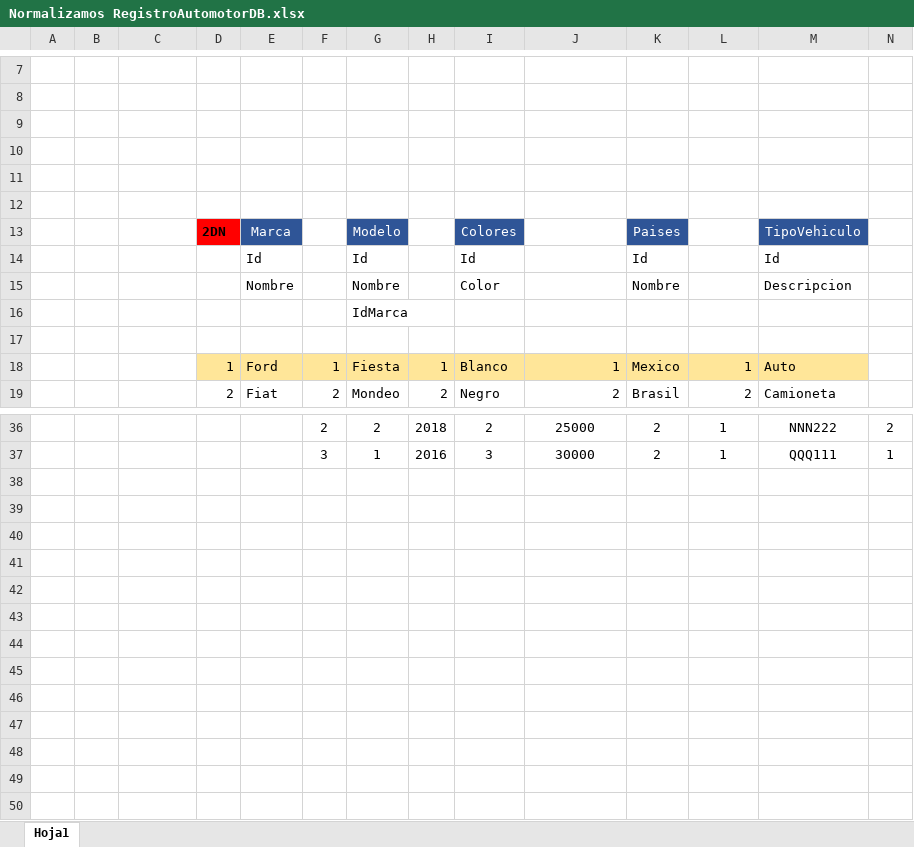
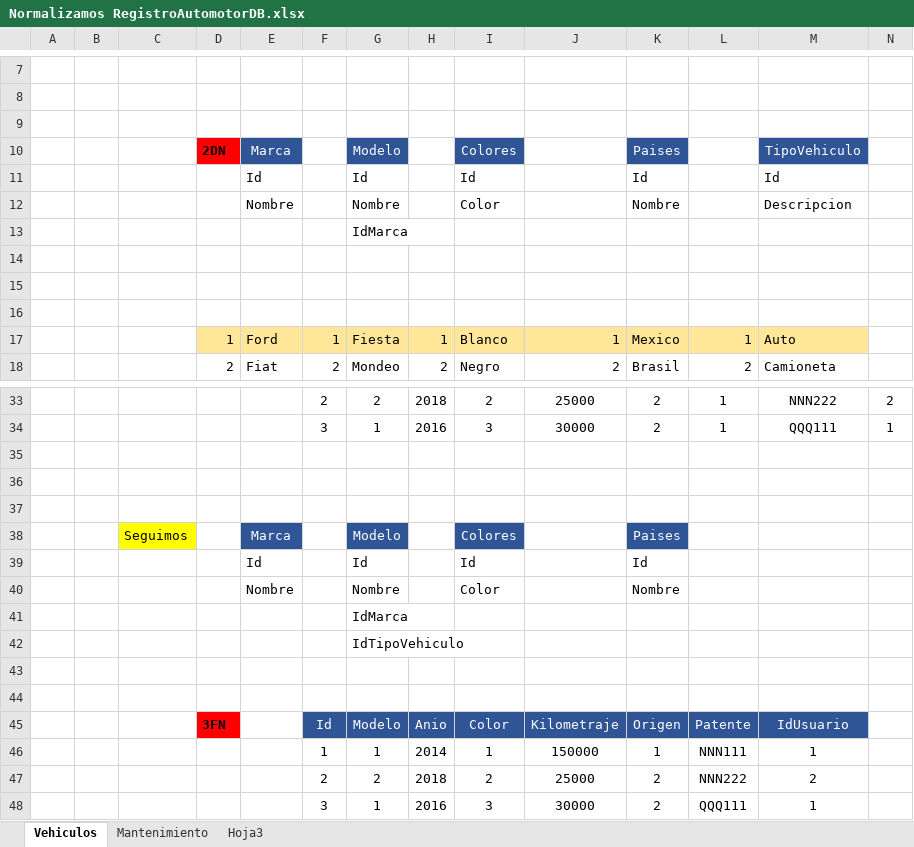
Before and after one commit to udealvarez/MaxiPrograma-Database, an Excel workbook: Unidad_3_Diseno_DBs/10_Normalizamos_RegistroAutomotorDB/Normalizamos RegistroAutomotorDB.xlsx, sheet Vehiculos, drawn as a sheet; only a part is shown, gaps mark what is left out; values as stored, in another font and other column widths than the file's, no borders; charts and pictures not drawn; removed rows and columns are numbered as before the commit, all else as after; the diff covers the shown part only; the diff names each change by its address in the sheet, - before the commit and + after, or states it on an @@ line.

```diff
--- a/Unidad_3_Diseno_DBs/10_Normalizamos_RegistroAutomotorDB/Normalizamos RegistroAutomotorDB.xlsx (sheet Vehiculos)
+++ b/Unidad_3_Diseno_DBs/10_Normalizamos_RegistroAutomotorDB/Normalizamos RegistroAutomotorDB.xlsx (sheet Vehiculos)
-sheet tab: Hoja1
+sheet tab: Vehiculos
+sheet tab: Mantenimiento
+sheet tab: Hoja3
-row 10: (empty)
-row 11: (empty)
-row 12: (empty)
+row 14: (empty)
+row 15: (empty)
+row 35: (empty)
+row 36: (empty)
+row 37: (empty)
+row 38:  |  | Seguimos |  | Marca |  | Modelo |  | Colores |  | Paises
+row 39:  |  |  |  | Id |  | Id |  | Id |  | Id
+row 40:  |  |  |  | Nombre |  | Nombre |  | Color |  | Nombre
+row 41:  |  |  |  |  |  | IdMarca
+row 42:  |  |  |  |  |  | IdTipoVehiculo
+row 43: (empty)
+row 44: (empty)
+row 45:  |  |  | 3FN |  | Id | Modelo | Anio | Color | Kilometraje | Origen | Patente | IdUsuario
+row 46:  |  |  |  |  | 1 | 1 | 2014 | 1 | 150000 | 1 | NNN111 | 1
+row 47:  |  |  |  |  | 2 | 2 | 2018 | 2 | 25000 | 2 | NNN222 | 2
+row 48:  |  |  |  |  | 3 | 1 | 2016 | 3 | 30000 | 2 | QQQ111 | 1
```
Also changed, not shown: 2 removed rows elsewhere in this sheet, charts or pictures, 2 other files.
